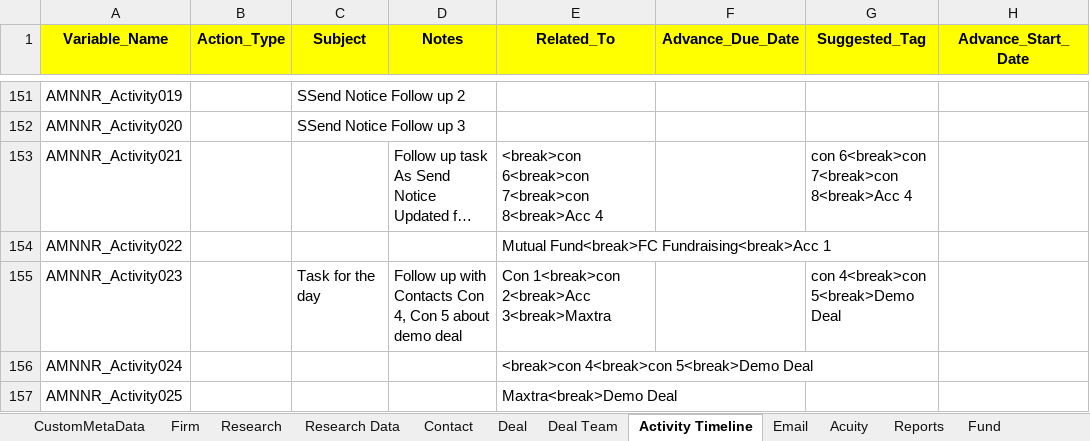
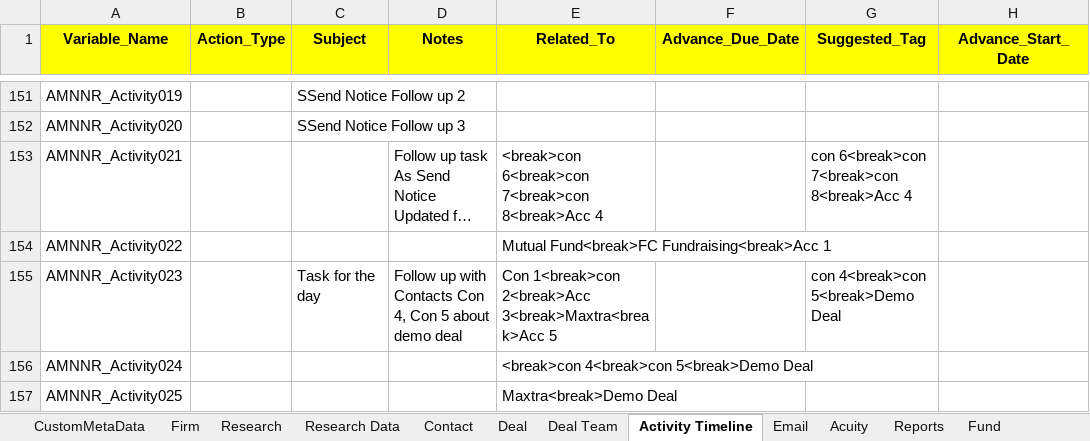
Before and after one commit to NitinNavatar/PE4.7, an Excel workbook: AcuityDataSheet.xlsx, sheet Activity Timeline, drawn as a sheet; only a part is shown, gaps mark what is left out; long unchanged cells end in …; values as stored, in another font and other column widths than the file's, no borders; the diff covers the shown part only; the diff names each change by its address in the sheet, - before the commit and + after, or states it on an @@ line.

Commit message:
Changes as per Module Meeting Notes Notification
Signed-off-by: ankur5579 <ankur@navatargroup.com>

```diff
--- a/AcuityDataSheet.xlsx (sheet Activity Timeline)
+++ b/AcuityDataSheet.xlsx (sheet Activity Timeline)
-E155 (Related_To): …1<break>con 2<break>Acc 3<break>Maxtra
+E155 (Related_To): …1<break>con 2<break>Acc 3<break>Maxtra<break>Acc 5
```
Also changed, not shown: 4 edited cells elsewhere in this sheet, 5 other files.
